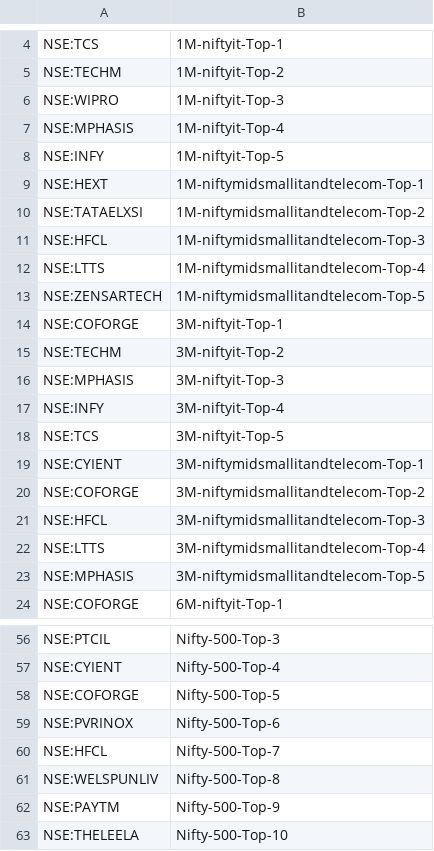
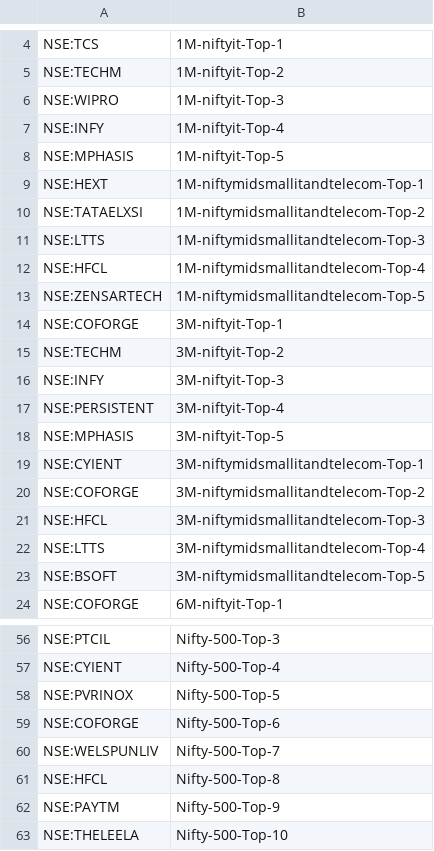
Before and after one commit to surajpjoshi/rsi-trading-system, a CSV file: My-Stocks.csv, drawn as a sheet; only a part is shown, gaps mark what is left out; the diff covers the shown part only.

Commit message:
Auto-update My-Stocks.csv from Google Sheets

```diff
--- a/My-Stocks.csv
+++ b/My-Stocks.csv
@@ -6,8 +6,8 @@
 "NSE:WIPRO","1M-niftyit-Top-3"
-"NSE:MPHASIS","1M-niftyit-Top-4"
-"NSE:INFY","1M-niftyit-Top-5"
+"NSE:INFY","1M-niftyit-Top-4"
+"NSE:MPHASIS","1M-niftyit-Top-5"
 "NSE:HEXT","1M-niftymidsmallitandtelecom-Top-1"
 "NSE:TATAELXSI","1M-niftymidsmallitandtelecom-Top-2"
-"NSE:HFCL","1M-niftymidsmallitandtelecom-Top-3"
-"NSE:LTTS","1M-niftymidsmallitandtelecom-Top-4"
+"NSE:LTTS","1M-niftymidsmallitandtelecom-Top-3"
+"NSE:HFCL","1M-niftymidsmallitandtelecom-Top-4"
 "NSE:ZENSARTECH","1M-niftymidsmallitandtelecom-Top-5"
@@ -15,5 +15,5 @@
 "NSE:TECHM","3M-niftyit-Top-2"
-"NSE:MPHASIS","3M-niftyit-Top-3"
-"NSE:INFY","3M-niftyit-Top-4"
-"NSE:TCS","3M-niftyit-Top-5"
+"NSE:INFY","3M-niftyit-Top-3"
+"NSE:PERSISTENT","3M-niftyit-Top-4"
+"NSE:MPHASIS","3M-niftyit-Top-5"
 "NSE:CYIENT","3M-niftymidsmallitandtelecom-Top-1"
@@ -22,3 +22,3 @@
 "NSE:LTTS","3M-niftymidsmallitandtelecom-Top-4"
-"NSE:MPHASIS","3M-niftymidsmallitandtelecom-Top-5"
+"NSE:BSOFT","3M-niftymidsmallitandtelecom-Top-5"
 "NSE:COFORGE","6M-niftyit-Top-1"
@@ -57,6 +57,6 @@
 "NSE:CYIENT","Nifty-500-Top-4"
-"NSE:COFORGE","Nifty-500-Top-5"
-"NSE:PVRINOX","Nifty-500-Top-6"
-"NSE:HFCL","Nifty-500-Top-7"
-"NSE:WELSPUNLIV","Nifty-500-Top-8"
+"NSE:PVRINOX","Nifty-500-Top-5"
+"NSE:COFORGE","Nifty-500-Top-6"
+"NSE:WELSPUNLIV","Nifty-500-Top-7"
+"NSE:HFCL","Nifty-500-Top-8"
 "NSE:PAYTM","Nifty-500-Top-9"
```
Also changed, not shown: 1 added row, 1 removed row and 1 edited cell elsewhere in this file.
